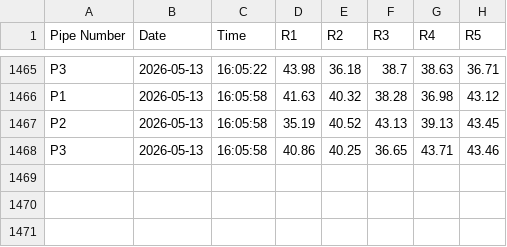
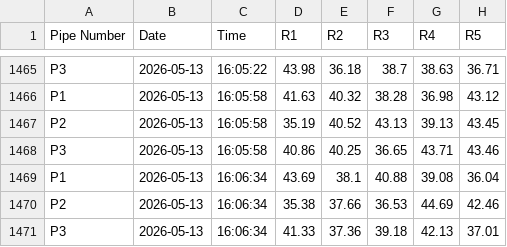
Before and after one commit to ArghaD-SAP/Finaldata, a CSV file: DUMMYDATA.csv, drawn as a sheet; only a part is shown, gaps mark what is left out; the diff names each change by its address in the sheet, - before the commit and + after, or states it on an @@ line.

Commit message:
Data updated at 2026-05-13 16:06:34 IST

```diff
--- a/DUMMYDATA.csv
+++ b/DUMMYDATA.csv
+row 1469: P1 | 2026-05-13 | 16:06:34 | 43.69 | 38.1 | 40.88 | 39.08 | 36.04
+row 1470: P2 | 2026-05-13 | 16:06:34 | 35.38 | 37.66 | 36.53 | 44.69 | 42.46
+row 1471: P3 | 2026-05-13 | 16:06:34 | 41.33 | 37.36 | 39.18 | 42.13 | 37.01
```
